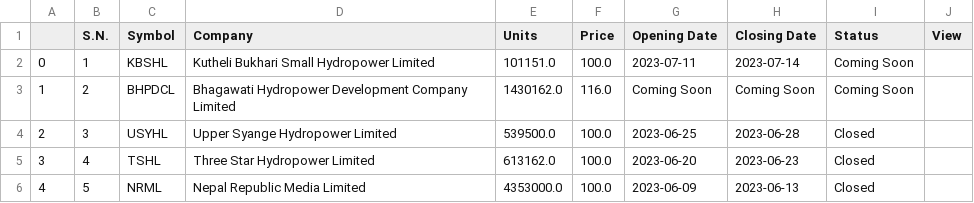
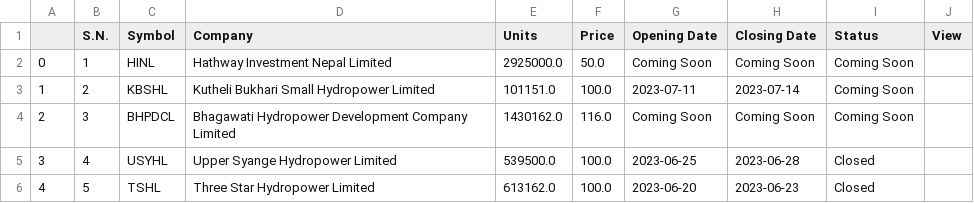
Before and after one commit to rockerritesh/nepsesimple, a CSV file: ipo.csv, drawn as a sheet; removed rows and columns are numbered as before the commit, all else as after; the diff names each change by its address in the sheet, - before the commit and + after, or states it on an @@ line.

```diff
--- a/ipo.csv
+++ b/ipo.csv
+row 2: 0 | 1 | HINL | Hathway Investment Nepal Limited | 2925000.0 | 50.0 | Coming Soon | Coming Soon | Coming Soon
@@ column A renumbered between rows 3 and 4 @@
-B3 (S.N.): 1
+B3 (S.N.): 2
-B4 (S.N.): 2
+B4 (S.N.): 3
-row 4: 2 | 3 | USYHL | Upper Syange Hydropower Limited | 539500.0 | 100.0 | 2023-06-25 | 2023-06-28 | Closed
-C5 (Symbol): TSHL
+C5 (Symbol): USYHL
-D5 (Company): Three Star Hydropower Limited
+D5 (Company): Upper Syange Hydropower Limited
-E5 (Units): 613162.0
+E5 (Units): 539500.0
-G5 (Opening Date): 2023-06-20
+G5 (Opening Date): 2023-06-25
-H5 (Closing Date): 2023-06-23
+H5 (Closing Date): 2023-06-28
-C6 (Symbol): NRML
+C6 (Symbol): TSHL
-D6 (Company): Nepal Republic Media Limited
+D6 (Company): Three Star Hydropower Limited
-E6 (Units): 4353000.0
+E6 (Units): 613162.0
-G6 (Opening Date): 2023-06-09
+G6 (Opening Date): 2023-06-20
-H6 (Closing Date): 2023-06-13
+H6 (Closing Date): 2023-06-23
```
Also changed, not shown: stock.csv, 10 other files.
